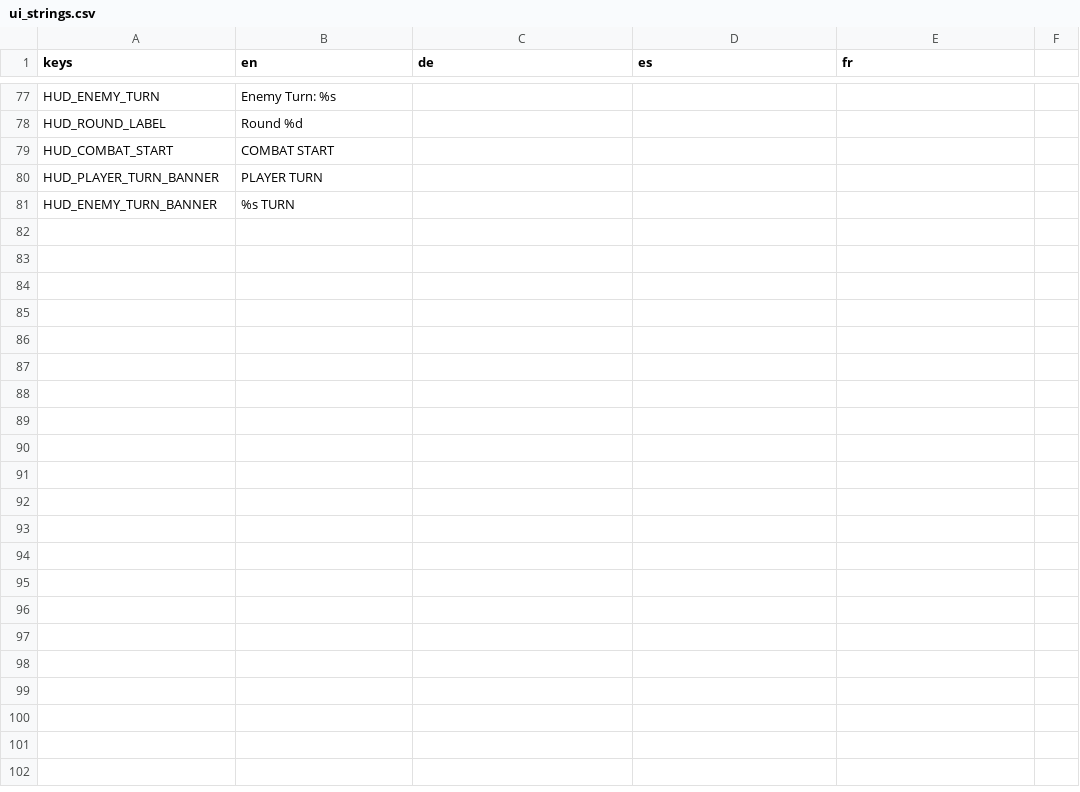
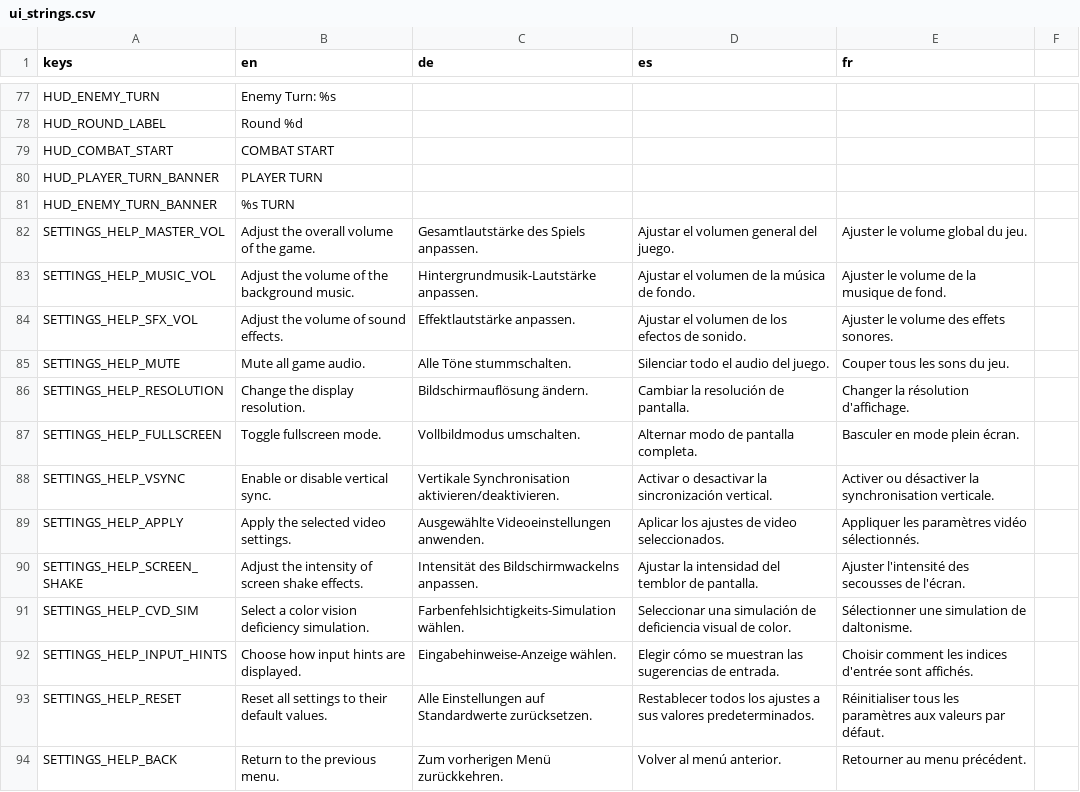
Before and after one commit to niyazmft/emberfall, a CSV file: localization/ui_strings.csv, drawn as a sheet; only a part is shown, gaps mark what is left out; the diff names each change by its address in the sheet, - before the commit and + after, or states it on an @@ line.

```diff
--- a/localization/ui_strings.csv
+++ b/localization/ui_strings.csv
+row 82: SETTINGS_HELP_MASTER_VOL | Adjust the overall volume of the game. | Gesamtlautstärke des Spiels anpassen. | Ajustar el volumen general del juego. | Ajuster le volume global du jeu.
+row 83: SETTINGS_HELP_MUSIC_VOL | Adjust the volume of the background music. | Hintergrundmusik-Lautstärke anpassen. | Ajustar el volumen de la música de fondo. | Ajuster le volume de la musique de fond.
+row 84: SETTINGS_HELP_SFX_VOL | Adjust the volume of sound effects. | Effektlautstärke anpassen. | Ajustar el volumen de los efectos de sonido. | Ajuster le volume des effets sonores.
+row 85: SETTINGS_HELP_MUTE | Mute all game audio. | Alle Töne stummschalten. | Silenciar todo el audio del juego. | Couper tous les sons du jeu.
+row 86: SETTINGS_HELP_RESOLUTION | Change the display resolution. | Bildschirmauflösung ändern. | Cambiar la resolución de pantalla. | Changer la résolution d'affichage.
+row 87: SETTINGS_HELP_FULLSCREEN | Toggle fullscreen mode. | Vollbildmodus umschalten. | Alternar modo de pantalla completa. | Basculer en mode plein écran.
+row 88: SETTINGS_HELP_VSYNC | Enable or disable vertical sync. | Vertikale Synchronisation aktivieren/deaktivieren. | Activar o desactivar la sincronización vertical. | Activer ou désactiver la synchronisation verticale.
+row 89: SETTINGS_HELP_APPLY | Apply the selected video settings. | Ausgewählte Videoeinstellungen anwenden. | Aplicar los ajustes de video seleccionados. | Appliquer les paramètres vidéo sélectionnés.
+row 90: SETTINGS_HELP_SCREEN_SHAKE | Adjust the intensity of screen shake effects. | Intensität des Bildschirmwackelns anpassen. | Ajustar la intensidad del temblor de pantalla. | Ajuster l'intensité des secousses de l'écran.
+row 91: SETTINGS_HELP_CVD_SIM | Select a color vision deficiency simulation. | Farbenfehlsichtigkeits-Simulation wählen. | Seleccionar una simulación de deficiencia visual de color. | Sélectionner une simulation de daltonisme.
+row 92: SETTINGS_HELP_INPUT_HINTS | Choose how input hints are displayed. | Eingabehinweise-Anzeige wählen. | Elegir cómo se muestran las sugerencias de entrada. | Choisir comment les indices d'entrée sont affichés.
+row 93: SETTINGS_HELP_RESET | Reset all settings to their default values. | Alle Einstellungen auf Standardwerte zurücksetzen. | Restablecer todos los ajustes a sus valores predeterminados. | Réinitialiser tous les paramètres aux valeurs par défaut.
+row 94: SETTINGS_HELP_BACK | Return to the previous menu. | Zum vorherigen Menü zurückkehren. | Volver al menú anterior. | Retourner au menu précédent.
```
Also changed, not shown: 14 other files.
